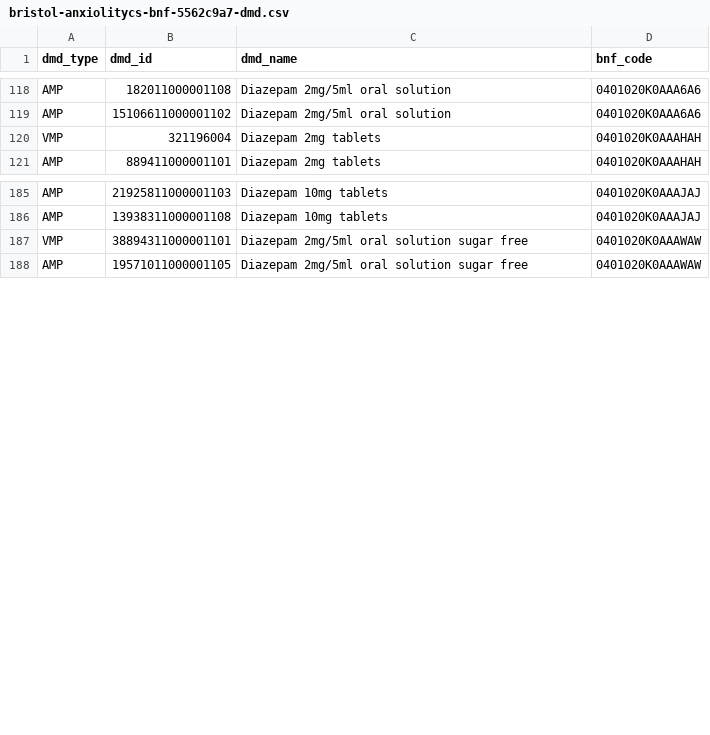
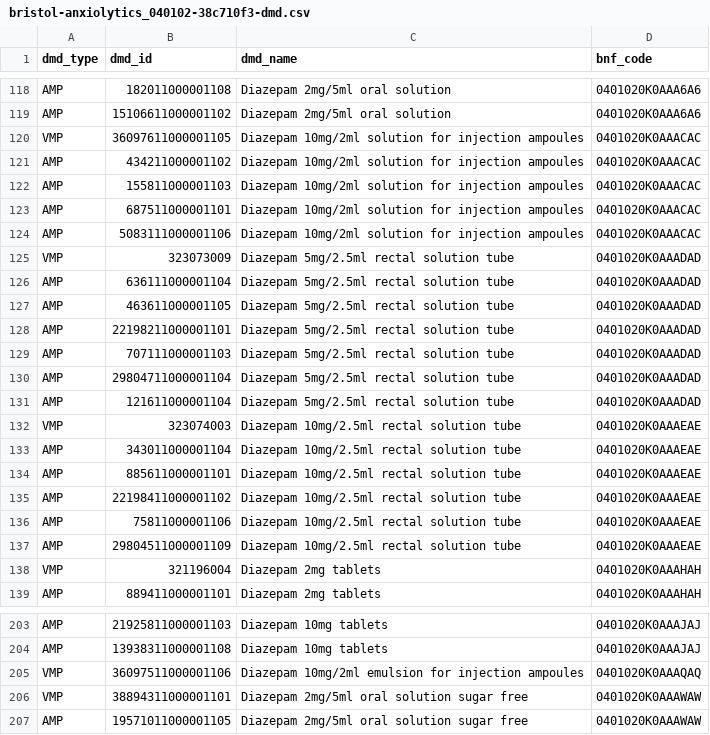
Before and after one commit to opensafely/post-covid-mentalhealth, a CSV file: local_codelists/bristol-anxiolytics_040102-38c710f3-dmd.csv (was local_codelists/bristol-anxiolitycs-bnf-5562c9a7-dmd.csv), drawn as a sheet; only a part is shown, gaps mark what is left out; the diff covers the shown part only.

```diff
--- a/local_codelists/bristol-anxiolitycs-bnf-5562c9a7-dmd.csv
+++ b/local_codelists/bristol-anxiolytics_040102-38c710f3-dmd.csv
@@ -119,2 +119,20 @@ AMP,182011000001108,Diazepam 2mg/5ml oral solution,0401020K0AAA6A6
 AMP,15106611000001102,Diazepam 2mg/5ml oral solution,0401020K0AAA6A6
+VMP,36097611000001105,Diazepam 10mg/2ml solution for injection ampoules,0401020K0AAACAC
+AMP,434211000001102,Diazepam 10mg/2ml solution for injection ampoules,0401020K0AAACAC
+AMP,155811000001103,Diazepam 10mg/2ml solution for injection ampoules,0401020K0AAACAC
+AMP,687511000001101,Diazepam 10mg/2ml solution for injection ampoules,0401020K0AAACAC
+AMP,5083111000001106,Diazepam 10mg/2ml solution for injection ampoules,0401020K0AAACAC
+VMP,323073009,Diazepam 5mg/2.5ml rectal solution tube,0401020K0AAADAD
+AMP,636111000001104,Diazepam 5mg/2.5ml rectal solution tube,0401020K0AAADAD
+AMP,463611000001105,Diazepam 5mg/2.5ml rectal solution tube,0401020K0AAADAD
+AMP,22198211000001101,Diazepam 5mg/2.5ml rectal solution tube,0401020K0AAADAD
+AMP,707111000001103,Diazepam 5mg/2.5ml rectal solution tube,0401020K0AAADAD
+AMP,29804711000001104,Diazepam 5mg/2.5ml rectal solution tube,0401020K0AAADAD
+AMP,121611000001104,Diazepam 5mg/2.5ml rectal solution tube,0401020K0AAADAD
+VMP,323074003,Diazepam 10mg/2.5ml rectal solution tube,0401020K0AAAEAE
+AMP,343011000001104,Diazepam 10mg/2.5ml rectal solution tube,0401020K0AAAEAE
+AMP,885611000001101,Diazepam 10mg/2.5ml rectal solution tube,0401020K0AAAEAE
+AMP,22198411000001102,Diazepam 10mg/2.5ml rectal solution tube,0401020K0AAAEAE
+AMP,75811000001106,Diazepam 10mg/2.5ml rectal solution tube,0401020K0AAAEAE
+AMP,29804511000001109,Diazepam 10mg/2.5ml rectal solution tube,0401020K0AAAEAE
 VMP,321196004,Diazepam 2mg tablets,0401020K0AAAHAH
@@ -186,2 +204,3 @@ AMP,21925811000001103,Diazepam 10mg tablets,0401020K0AAAJAJ
 AMP,13938311000001108,Diazepam 10mg tablets,0401020K0AAAJAJ
+VMP,36097511000001106,Diazepam 10mg/2ml emulsion for injection ampoules,0401020K0AAAQAQ
 VMP,38894311000001101,Diazepam 2mg/5ml oral solution sugar free,0401020K0AAAWAW
```
Also changed, not shown: 16 added rows elsewhere in this file, codelists/bristol-anxiolytics_040102.csv, 38 other files.
